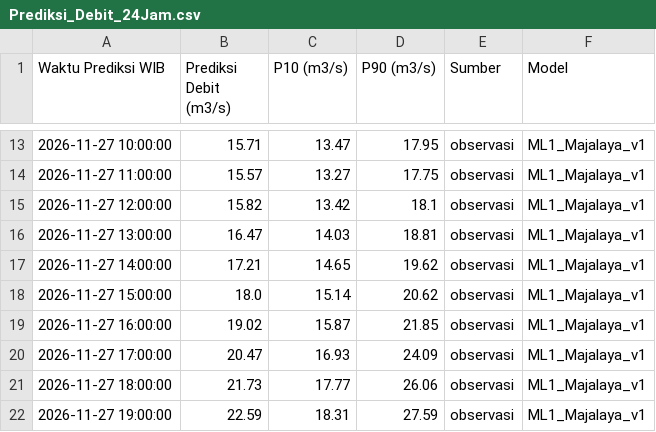
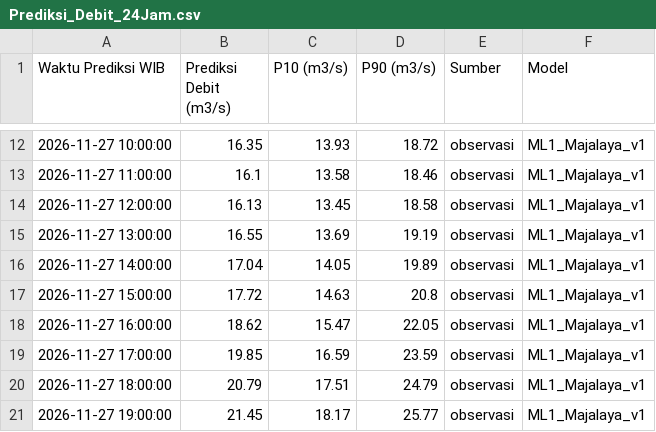
Before and after one commit to ajuneuh/prediksi-majalaya, a CSV file: Prediksi_Debit_24Jam.csv, drawn as a sheet; only a part is shown, gaps mark what is left out; the diff covers the shown part only.

```diff
--- a/Prediksi_Debit_24Jam.csv
+++ b/Prediksi_Debit_24Jam.csv
@@ -13,10 +12,10 @@ Waktu Prediksi WIB,Prediksi Debit (m3/s),P10 (m3/s),P90 (m3/s),Sumber,Model
-2026-11-27 10:00:00,15.71,13.47,17.95,observasi,ML1_Majalaya_v1
-2026-11-27 11:00:00,15.57,13.27,17.75,observasi,ML1_Majalaya_v1
-2026-11-27 12:00:00,15.82,13.42,18.1,observasi,ML1_Majalaya_v1
-2026-11-27 13:00:00,16.47,14.03,18.81,observasi,ML1_Majalaya_v1
-2026-11-27 14:00:00,17.21,14.65,19.62,observasi,ML1_Majalaya_v1
-2026-11-27 15:00:00,18.0,15.14,20.62,observasi,ML1_Majalaya_v1
-2026-11-27 16:00:00,19.02,15.87,21.85,observasi,ML1_Majalaya_v1
-2026-11-27 17:00:00,20.47,16.93,24.09,observasi,ML1_Majalaya_v1
-2026-11-27 18:00:00,21.73,17.77,26.06,observasi,ML1_Majalaya_v1
-2026-11-27 19:00:00,22.59,18.31,27.59,observasi,ML1_Majalaya_v1
+2026-11-27 10:00:00,16.35,13.93,18.72,observasi,ML1_Majalaya_v1
+2026-11-27 11:00:00,16.1,13.58,18.46,observasi,ML1_Majalaya_v1
+2026-11-27 12:00:00,16.13,13.45,18.58,observasi,ML1_Majalaya_v1
+2026-11-27 13:00:00,16.55,13.69,19.19,observasi,ML1_Majalaya_v1
+2026-11-27 14:00:00,17.04,14.05,19.89,observasi,ML1_Majalaya_v1
+2026-11-27 15:00:00,17.72,14.63,20.8,observasi,ML1_Majalaya_v1
+2026-11-27 16:00:00,18.62,15.47,22.05,observasi,ML1_Majalaya_v1
+2026-11-27 17:00:00,19.85,16.59,23.59,observasi,ML1_Majalaya_v1
+2026-11-27 18:00:00,20.79,17.51,24.79,observasi,ML1_Majalaya_v1
+2026-11-27 19:00:00,21.45,18.17,25.77,observasi,ML1_Majalaya_v1
```
Also changed, not shown: 1 added row, 1 removed row and 39 edited cells elsewhere in this file, Data_Debit_7Hari.csv, Data_Hujan_7Hari.csv, 5 other files.
